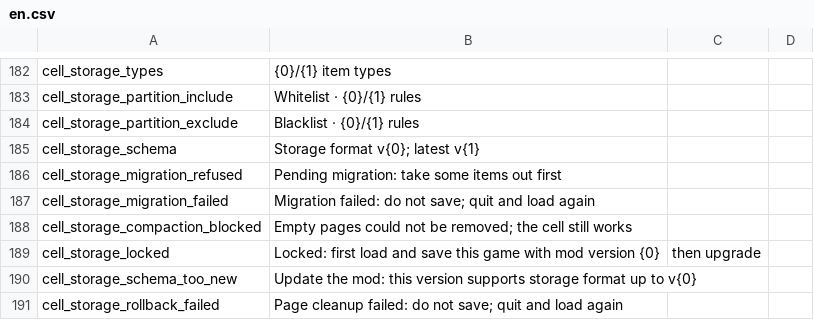
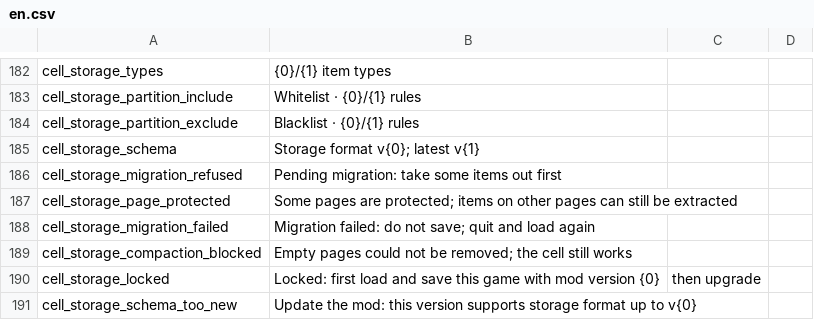
Before and after one commit to Caishangqi/ProbablyStolen-DigitalStorage, a CSV file: packaging/resources/Localization/en.csv, drawn as a sheet; only a part is shown, gaps mark what is left out; the shorter side is filled out with more unchanged rows; the diff names each change by its address in the sheet, - before the commit and + after, or states it on an @@ line.

Commit message:
Recover misplaced storage items on load

```diff
--- a/packaging/resources/Localization/en.csv
+++ b/packaging/resources/Localization/en.csv
+row 187: cell_storage_page_protected | Some pages are protected; items on other pages can still be extracted
```
Also changed, not shown: packaging/resources/Localization/zh.csv, 15 other files.
